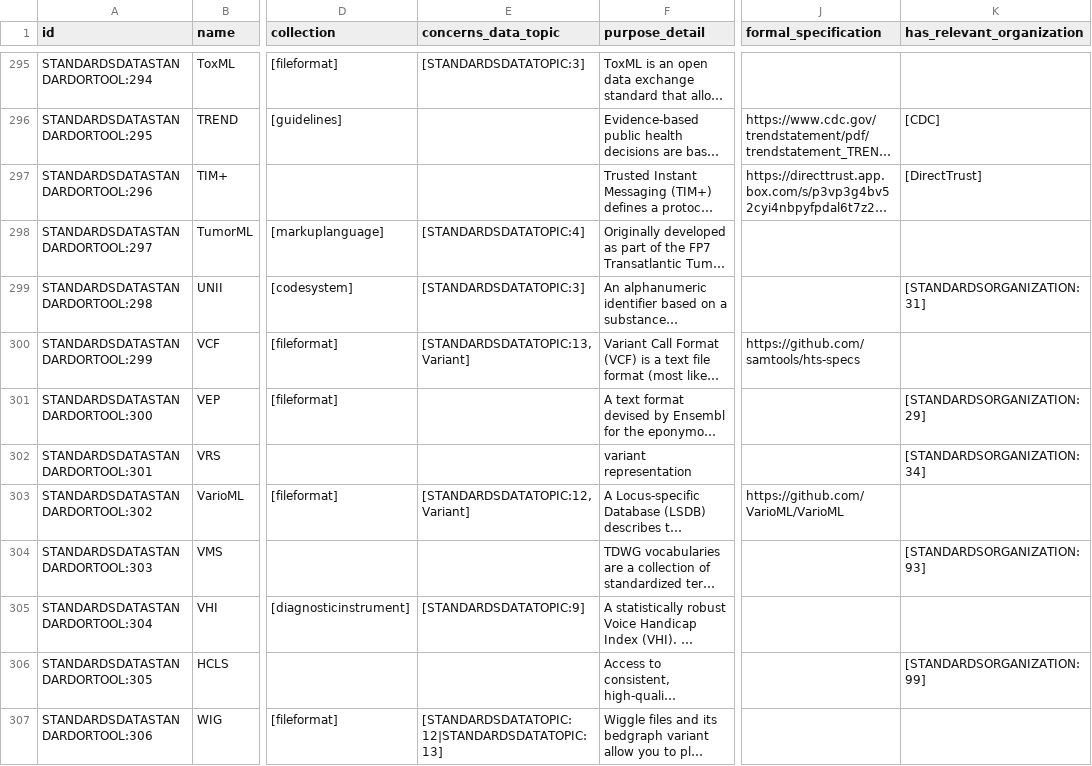
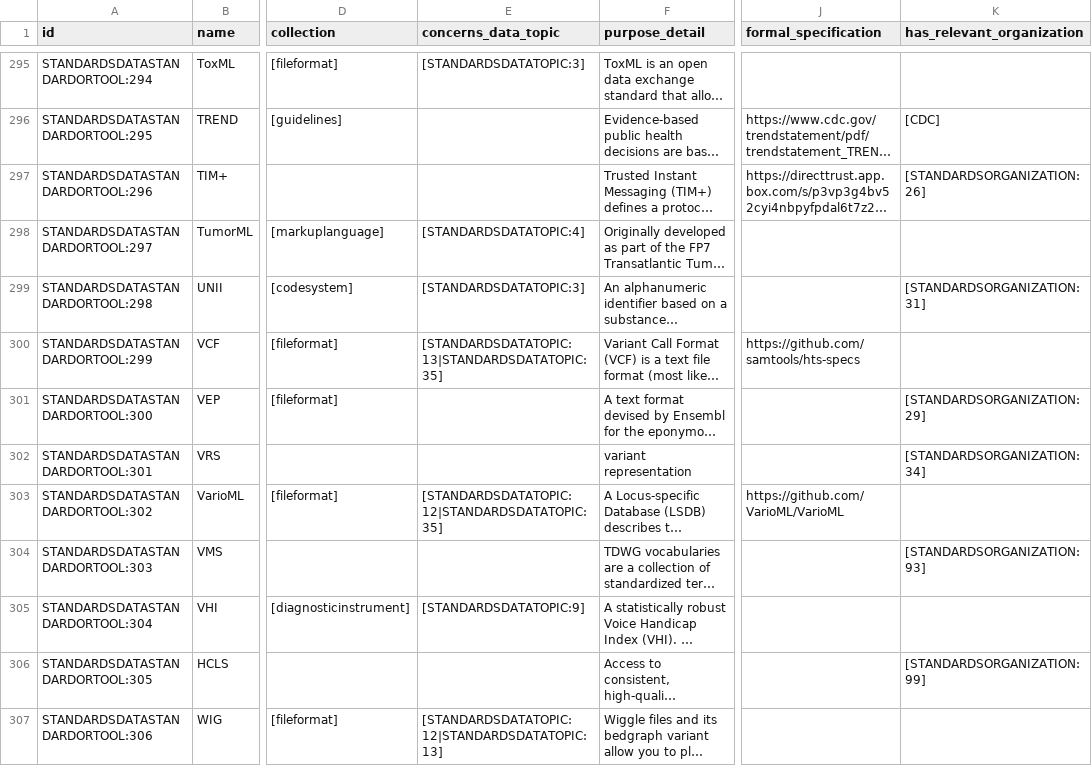
Before and after one commit to bridge2ai/b2ai-standards-registry, a TSV file: project/data/DataStandardOrTool.tsv, drawn as a sheet; only a part is shown, gaps mark what is left out; long unchanged cells end in …; the diff covers the shown part only; the diff names each change by its address in the sheet, - before the commit and + after, or states it on an @@ line.

```diff
--- a/project/data/DataStandardOrTool.tsv
+++ b/project/data/DataStandardOrTool.tsv
-K297 (has_relevant_organization): [DirectTrust]
+K297 (has_relevant_organization): [STANDARDSORGANIZATION:26]
-E300 (concerns_data_topic): [STANDARDSDATATOPIC:13, Variant]
+E300 (concerns_data_topic): [STANDARDSDATATOPIC:13|STANDARDSDATATOPIC:35]
-E303 (concerns_data_topic): [STANDARDSDATATOPIC:12, Variant]
+E303 (concerns_data_topic): [STANDARDSDATATOPIC:12|STANDARDSDATATOPIC:35]
```
Also changed, not shown: 38 edited cells elsewhere in this file, project/data/DataSubstrate.tsv, project/data/UseCase.tsv, 5 other files.
